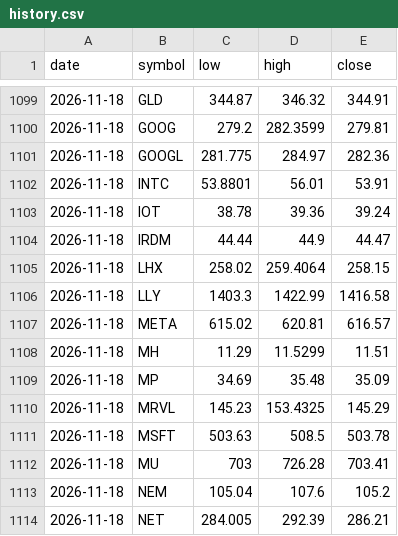
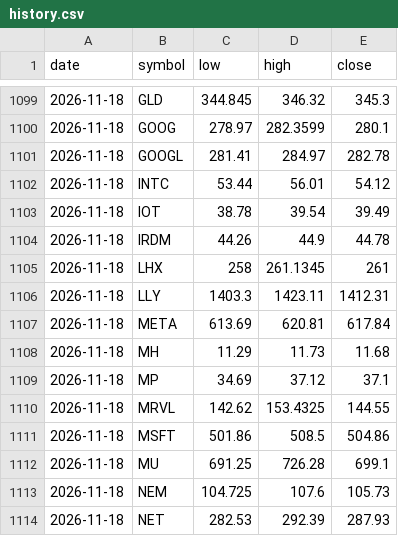
Before and after one commit to fazalcd/fzl-drops, a CSV file: history.csv, drawn as a sheet; only a part is shown, gaps mark what is left out; the diff covers the shown part only.

```diff
--- a/history.csv
+++ b/history.csv
@@ -1099,16 +1099,16 @@ date,symbol,low,high,close
-2026-11-18,GLD,344.87,346.32,344.91
-2026-11-18,GOOG,279.2,282.3599,279.81
-2026-11-18,GOOGL,281.775,284.97,282.36
-2026-11-18,INTC,53.8801,56.01,53.91
-2026-11-18,IOT,38.78,39.36,39.24
-2026-11-18,IRDM,44.44,44.9,44.47
-2026-11-18,LHX,258.02,259.4064,258.15
-2026-11-18,LLY,1403.3,1422.99,1416.58
-2026-11-18,META,615.02,620.81,616.57
-2026-11-18,MH,11.29,11.5299,11.51
-2026-11-18,MP,34.69,35.48,35.09
-2026-11-18,MRVL,145.23,153.4325,145.29
-2026-11-18,MSFT,503.63,508.5,503.78
-2026-11-18,MU,703,726.28,703.41
-2026-11-18,NEM,105.04,107.6,105.2
-2026-11-18,NET,284.005,292.39,286.21
+2026-11-18,GLD,344.845,346.32,345.3
+2026-11-18,GOOG,278.97,282.3599,280.1
+2026-11-18,GOOGL,281.41,284.97,282.78
+2026-11-18,INTC,53.44,56.01,54.12
+2026-11-18,IOT,38.78,39.54,39.49
+2026-11-18,IRDM,44.26,44.9,44.78
+2026-11-18,LHX,258,261.1345,261
+2026-11-18,LLY,1403.3,1423.11,1412.31
+2026-11-18,META,613.69,620.81,617.84
+2026-11-18,MH,11.29,11.73,11.68
+2026-11-18,MP,34.69,37.12,37.1
+2026-11-18,MRVL,142.62,153.4325,144.55
+2026-11-18,MSFT,501.86,508.5,504.86
+2026-11-18,MU,691.25,726.28,699.1
+2026-11-18,NEM,104.725,107.6,105.73
+2026-11-18,NET,282.53,292.39,287.93
```
Also changed, not shown: 6 added rows, 6 removed rows and 73 edited cells elsewhere in this file, 1 other file.
